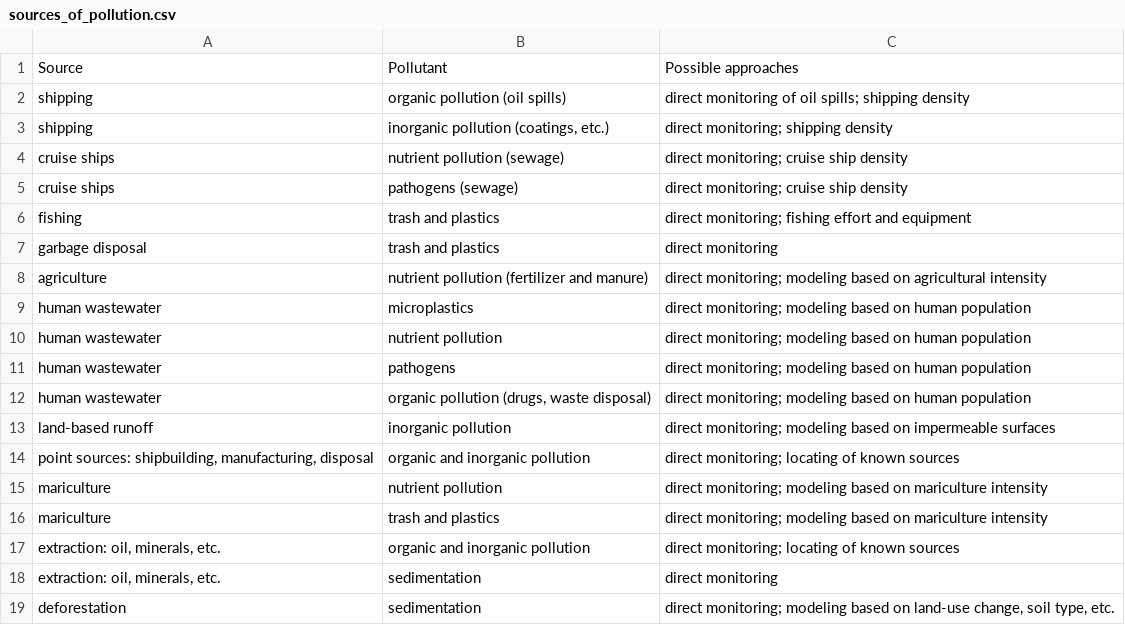
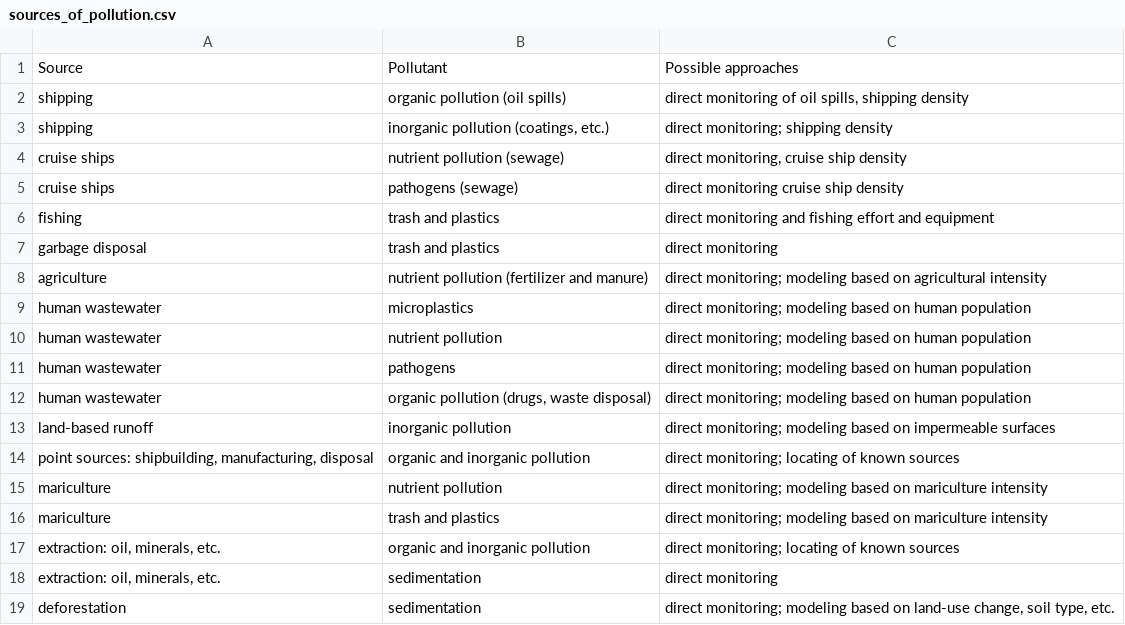
Before and after one commit to OHI-Science/OHI-website, a CSV file: content/data/tables/sources_of_pollution.csv, drawn as a sheet; the diff names each change by its address in the sheet, - before the commit and + after, or states it on an @@ line.

Commit message:
Add content for the guidance pages

```diff
--- a/content/data/tables/sources_of_pollution.csv
+++ b/content/data/tables/sources_of_pollution.csv
-C2: …of oil spills; shipping density
+C2: …of oil spills, shipping density
-C4: direct monitoring; cruise ship density
+C4: direct monitoring, cruise ship density
-C5: direct monitoring; cruise ship density
+C5: direct monitoring cruise ship density
-C6: direct monitoring; fishing effort…
+C6: direct monitoring and fishing effort…
```
Also changed, not shown: 13 other files.
